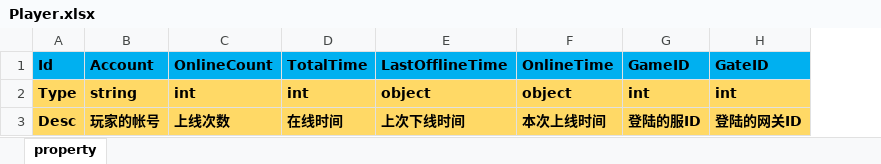
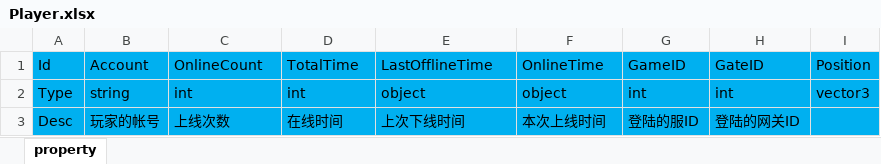
Before and after one commit to pwnsky/squick, an Excel workbook: resource/excel/Player.xlsx, sheet property, drawn as a sheet; values as stored, in another font and other column widths than the file's, no borders; the diff names each change by its address in the sheet, - before the commit and + after, or states it on an @@ line.

```diff
--- a/resource/excel/Player.xlsx (sheet property)
+++ b/resource/excel/Player.xlsx (sheet property)
+column I, rows 1-2: Position | vector3
-A1:H3 bold: on
+A1:H3 bold: off
-A2:H3 fill: #FFD966
+A2:H3 fill: #00B0F0
```
Also changed, not shown: resource/excel/Group.xlsx, resource/excel/Scene.xlsx, 8 other files.
